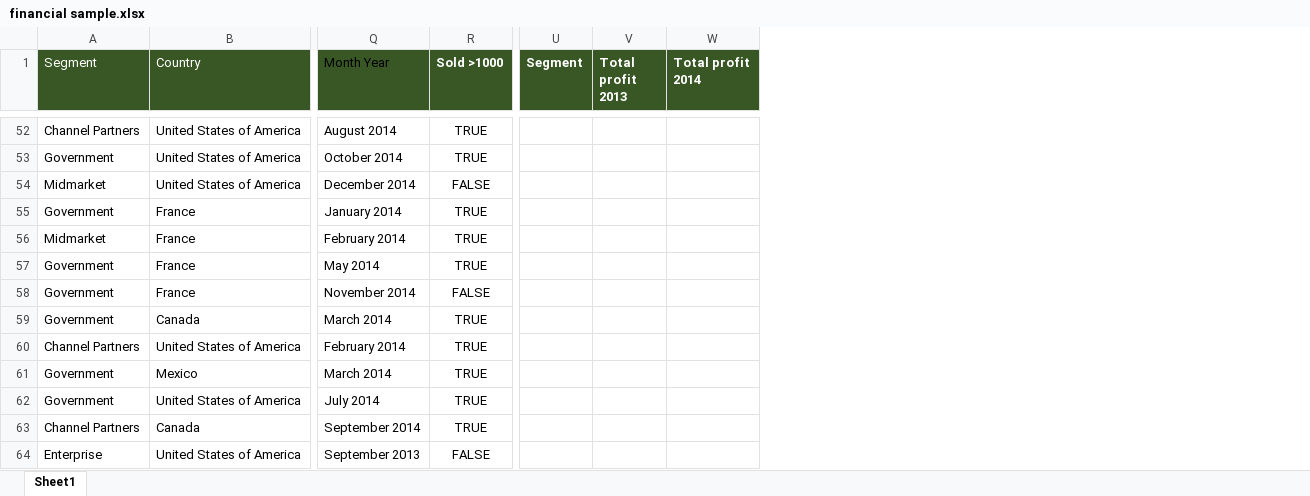
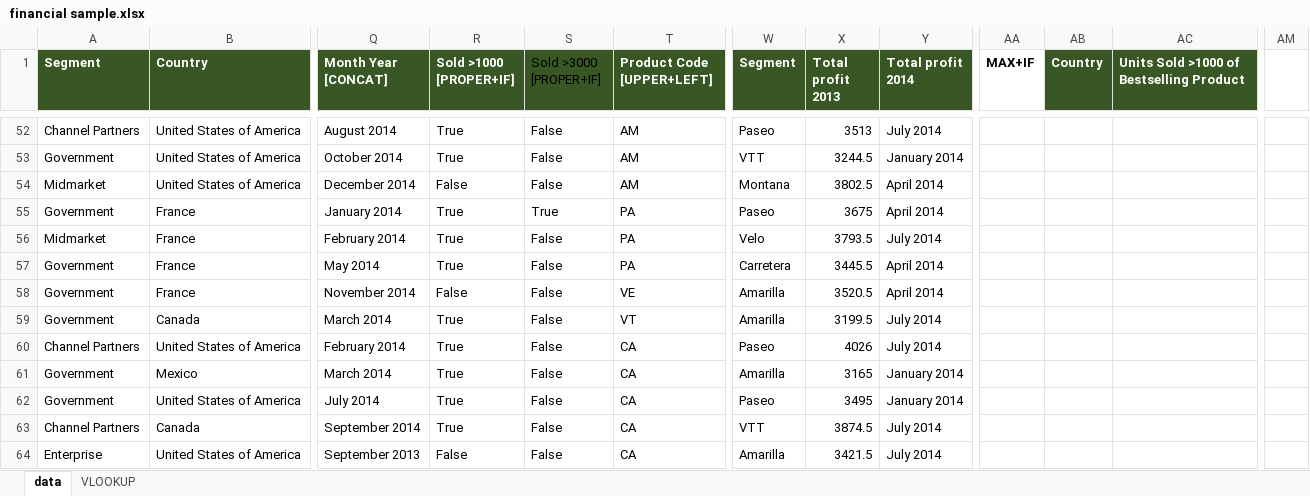
Before and after one commit to danswk/excel, an Excel workbook: financial sample.xlsx, sheet data, drawn as a sheet; only a part is shown, gaps mark what is left out; values as stored, in another font and other column widths than the file's, no borders; table styles not drawn; removed rows and columns are numbered as before the commit, all else as after; the diff covers the shown part only; the diff names each change by its address in the sheet, - before the commit and + after, or states it on an @@ line.

```diff
--- a/financial sample.xlsx (sheet data)
+++ b/financial sample.xlsx (sheet data)
-sheet tab: Sheet1
+sheet tab: data
+sheet tab: VLOOKUP
-column R (Sold >1000), rows 52-64: TRUE | TRUE | FALSE | TRUE | TRUE | TRUE | FALSE | TRUE | TRUE | TRUE | TRUE | TRUE | FALSE
+column R (Sold >1000 [PROPER+IF]), rows 52-64: True | True | False | True | True | True | False | True | True | True | True | True | False
+column S (Sold >3000 [PROPER+IF]), rows 52-64: False | False | False | True | False | False | False | False | False | False | False | False | False
+column T (Product Code [UPPER+LEFT]), rows 52-64: AM | AM | AM | PA | PA | PA | VE | VT | CA | CA | CA | CA | CA
+column AA (MAX+IF), empty
+column AB (Country), empty
+column AC, row 1: Units Sold >1000 of Bestselling Product
+column AM, empty
-A1:Q1 bold: off
+A1:Q1 bold: on
-Q1: Month Year
+Q1: Month Year [CONCAT]
-Q1 text colour: black
+Q1 text colour: #FFFFFF
-W52 (Segment): (empty)
+W52 (Segment): Paseo
-X52 (Total profit 2013): (empty)
+X52 (Total profit 2013): 3513
-Y52 (Total profit 2014): (empty)
+Y52 (Total profit 2014): July 2014
-W53 (Segment): (empty)
+W53 (Segment): VTT
-X53 (Total profit 2013): (empty)
+X53 (Total profit 2013): 3244.5
-Y53 (Total profit 2014): (empty)
+Y53 (Total profit 2014): January 2014
-W54 (Segment): (empty)
+W54 (Segment): Montana
-X54 (Total profit 2013): (empty)
+X54 (Total profit 2013): 3802.5
-Y54:Y55 (Total profit 2014): (empty)
+Y54:Y55 (Total profit 2014): April 2014
-W55 (Segment): (empty)
+W55 (Segment): Paseo
-X55 (Total profit 2013): (empty)
+X55 (Total profit 2013): 3675
-W56 (Segment): (empty)
+W56 (Segment): Velo
-X56 (Total profit 2013): (empty)
+X56 (Total profit 2013): 3793.5
-Y56 (Total profit 2014): (empty)
+Y56 (Total profit 2014): July 2014
-W57 (Segment): (empty)
+W57 (Segment): Carretera
-X57 (Total profit 2013): (empty)
+X57 (Total profit 2013): 3445.5
-Y57:Y58 (Total profit 2014): (empty)
+Y57:Y58 (Total profit 2014): April 2014
-W58:W59 (Segment): (empty)
+W58:W59 (Segment): Amarilla
-X58 (Total profit 2013): (empty)
+X58 (Total profit 2013): 3520.5
-X59 (Total profit 2013): (empty)
+X59 (Total profit 2013): 3199.5
-Y59:Y60 (Total profit 2014): (empty)
+Y59:Y60 (Total profit 2014): July 2014
-W60 (Segment): (empty)
+W60 (Segment): Paseo
-X60 (Total profit 2013): (empty)
+X60 (Total profit 2013): 4026
-W61 (Segment): (empty)
+W61 (Segment): Amarilla
-X61 (Total profit 2013): (empty)
+X61 (Total profit 2013): 3165
-Y61:Y62 (Total profit 2014): (empty)
+Y61:Y62 (Total profit 2014): January 2014
-W62 (Segment): (empty)
+W62 (Segment): Paseo
-X62 (Total profit 2013): (empty)
+X62 (Total profit 2013): 3495
-W63 (Segment): (empty)
+W63 (Segment): VTT
-X63 (Total profit 2013): (empty)
+X63 (Total profit 2013): 3874.5
-Y63:Y64 (Total profit 2014): (empty)
+Y63:Y64 (Total profit 2014): July 2014
-W64 (Segment): (empty)
+W64 (Segment): Amarilla
-X64 (Total profit 2013): (empty)
+X64 (Total profit 2013): 3421.5
```
Also changed, not shown: 10 added columns, 114 edited cells and cell formats elsewhere in this sheet, formulas that keep their value, 3 other files.
